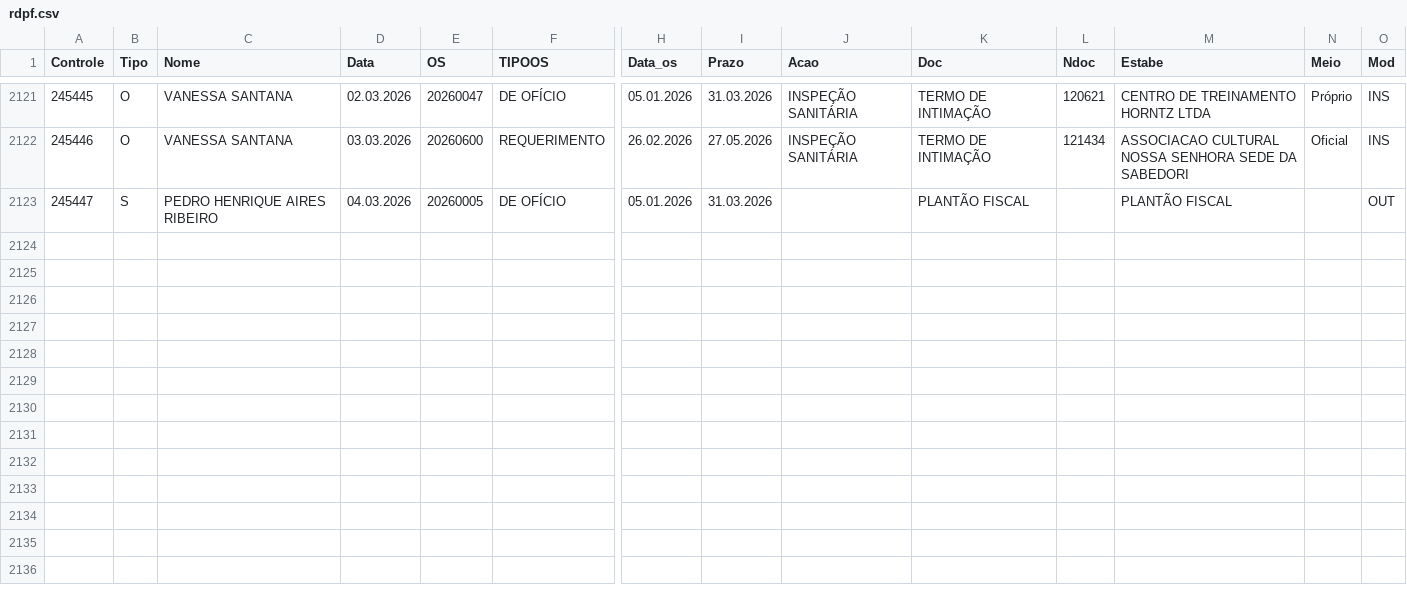
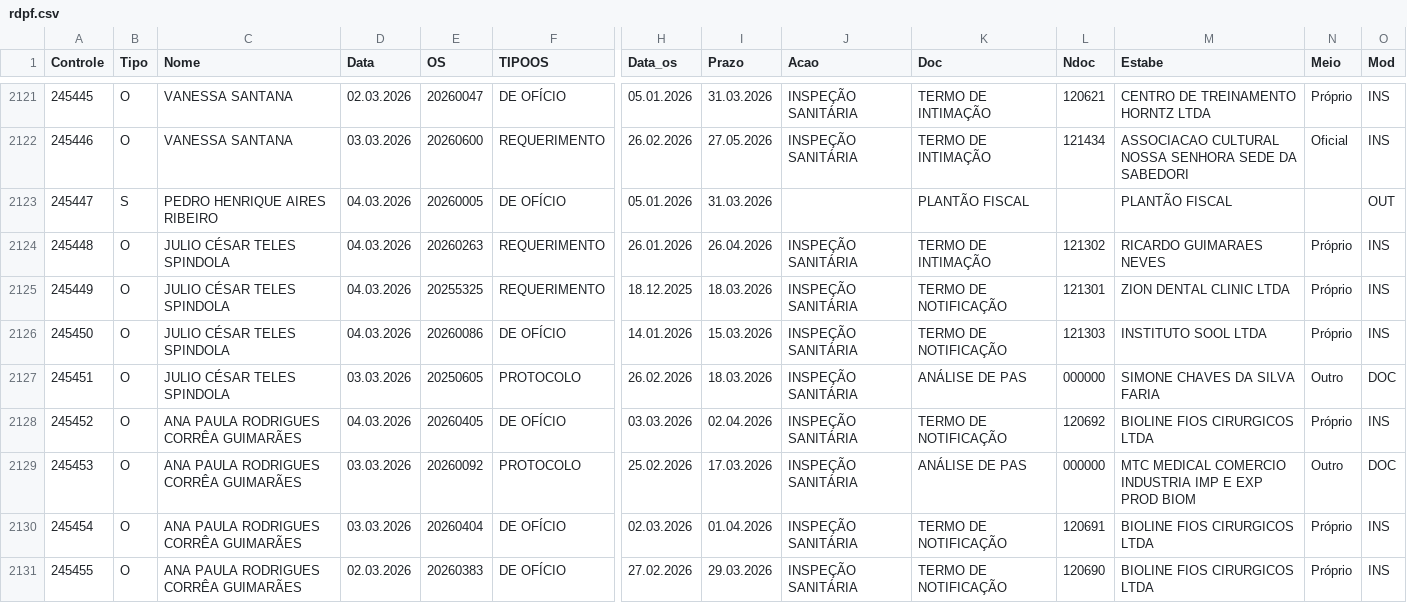
Before and after one commit to VisaAnapolis/APP, a CSV file: data/rdpf.csv, drawn as a sheet; only a part is shown, gaps mark what is left out; rows hold the shown columns only; the diff names each change by its address in the sheet, - before the commit and + after, or states it on an @@ line.

Commit message:
Auto-sync data 04/03/2026 12:10:45,16

```diff
--- a/data/rdpf.csv
+++ b/data/rdpf.csv
+row 2124: 245448 | O | JULIO CÉSAR TELES SPINDOLA | 04.03.2026 | 20260263 | REQUERIMENTO | 26.01.2026 | 26.04.2026 | INSPEÇÃO SANITÁRIA | TERMO DE INTIMAÇÃO | 121302 | RICARDO GUIMARAES NEVES | Próprio | INS
+row 2125: 245449 | O | JULIO CÉSAR TELES SPINDOLA | 04.03.2026 | 20255325 | REQUERIMENTO | 18.12.2025 | 18.03.2026 | INSPEÇÃO SANITÁRIA | TERMO DE NOTIFICAÇÃO | 121301 | ZION DENTAL CLINIC LTDA | Próprio | INS
+row 2126: 245450 | O | JULIO CÉSAR TELES SPINDOLA | 04.03.2026 | 20260086 | DE OFÍCIO | 14.01.2026 | 15.03.2026 | INSPEÇÃO SANITÁRIA | TERMO DE NOTIFICAÇÃO | 121303 | INSTITUTO SOOL LTDA | Próprio | INS
+row 2127: 245451 | O | JULIO CÉSAR TELES SPINDOLA | 03.03.2026 | 20250605 | PROTOCOLO | 26.02.2026 | 18.03.2026 | INSPEÇÃO SANITÁRIA | ANÁLISE DE PAS | 000000 | SIMONE CHAVES DA SILVA FARIA | Outro | DOC
+row 2128: 245452 | O | ANA PAULA RODRIGUES CORRÊA GUIMARÃES | 04.03.2026 | 20260405 | DE OFÍCIO | 03.03.2026 | 02.04.2026 | INSPEÇÃO SANITÁRIA | TERMO DE NOTIFICAÇÃO | 120692 | BIOLINE FIOS CIRURGICOS LTDA | Próprio | INS
+row 2129: 245453 | O | ANA PAULA RODRIGUES CORRÊA GUIMARÃES | 03.03.2026 | 20260092 | PROTOCOLO | 25.02.2026 | 17.03.2026 | INSPEÇÃO SANITÁRIA | ANÁLISE DE PAS | 000000 | MTC MEDICAL COMERCIO INDUSTRIA IMP E EXP PROD BIOM | Outro | DOC
+row 2130: 245454 | O | ANA PAULA RODRIGUES CORRÊA GUIMARÃES | 03.03.2026 | 20260404 | DE OFÍCIO | 02.03.2026 | 01.04.2026 | INSPEÇÃO SANITÁRIA | TERMO DE NOTIFICAÇÃO | 120691 | BIOLINE FIOS CIRURGICOS LTDA | Próprio | INS
+row 2131: 245455 | O | ANA PAULA RODRIGUES CORRÊA GUIMARÃES | 02.03.2026 | 20260383 | DE OFÍCIO | 27.02.2026 | 29.03.2026 | INSPEÇÃO SANITÁRIA | TERMO DE NOTIFICAÇÃO | 120690 | BIOLINE FIOS CIRURGICOS LTDA | Próprio | INS
```
Also changed, not shown: data/protocolo.csv, data/tramitacao.csv, 30 other files.
